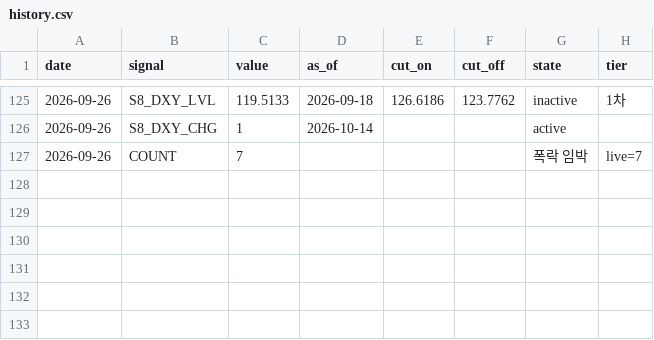
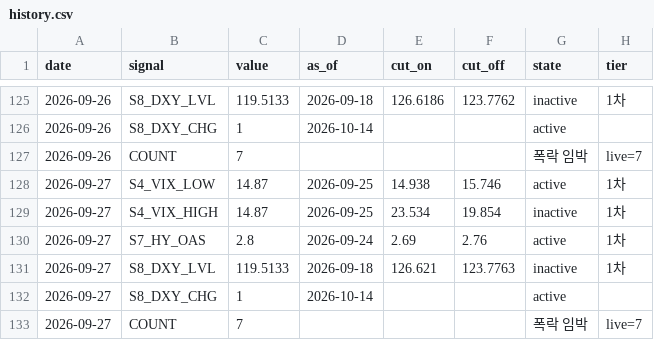
Before and after one commit to duksunghcg-ship-it/sentinel, a CSV file: state/history.csv, drawn as a sheet; only a part is shown, gaps mark what is left out; the diff names each change by its address in the sheet, - before the commit and + after, or states it on an @@ line.

```diff
--- a/state/history.csv
+++ b/state/history.csv
+row 128: 2026-09-27 | S4_VIX_LOW | 14.87 | 2026-09-25 | 14.938 | 15.746 | active | 1차
+row 129: 2026-09-27 | S4_VIX_HIGH | 14.87 | 2026-09-25 | 23.534 | 19.854 | inactive | 1차
+row 130: 2026-09-27 | S7_HY_OAS | 2.8 | 2026-09-24 | 2.69 | 2.76 | active | 1차
+row 131: 2026-09-27 | S8_DXY_LVL | 119.5133 | 2026-09-18 | 126.621 | 123.7763 | inactive | 1차
+row 132: 2026-09-27 | S8_DXY_CHG | 1 | 2026-10-14 |  |  | active
+row 133: 2026-09-27 | COUNT | 7 |  |  |  | 폭락 임박 | live=7
```
Also changed, not shown: cache/cache_VIXCLS.csv, 2 other files.
